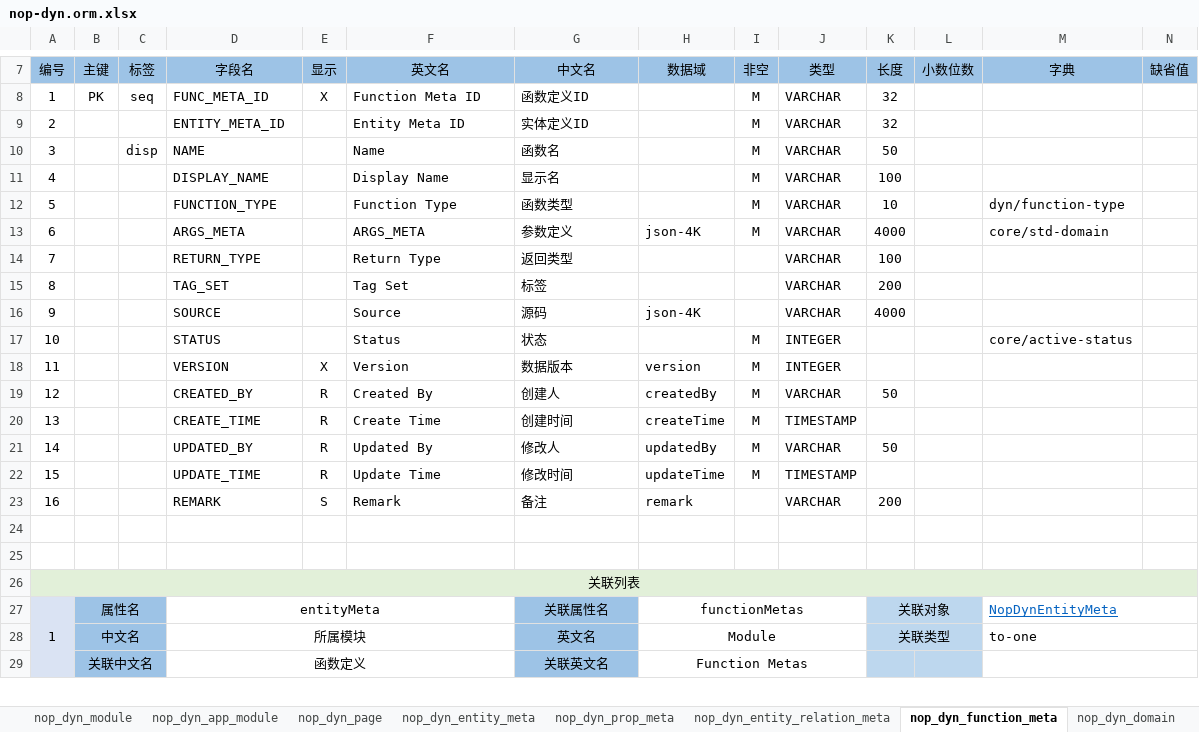
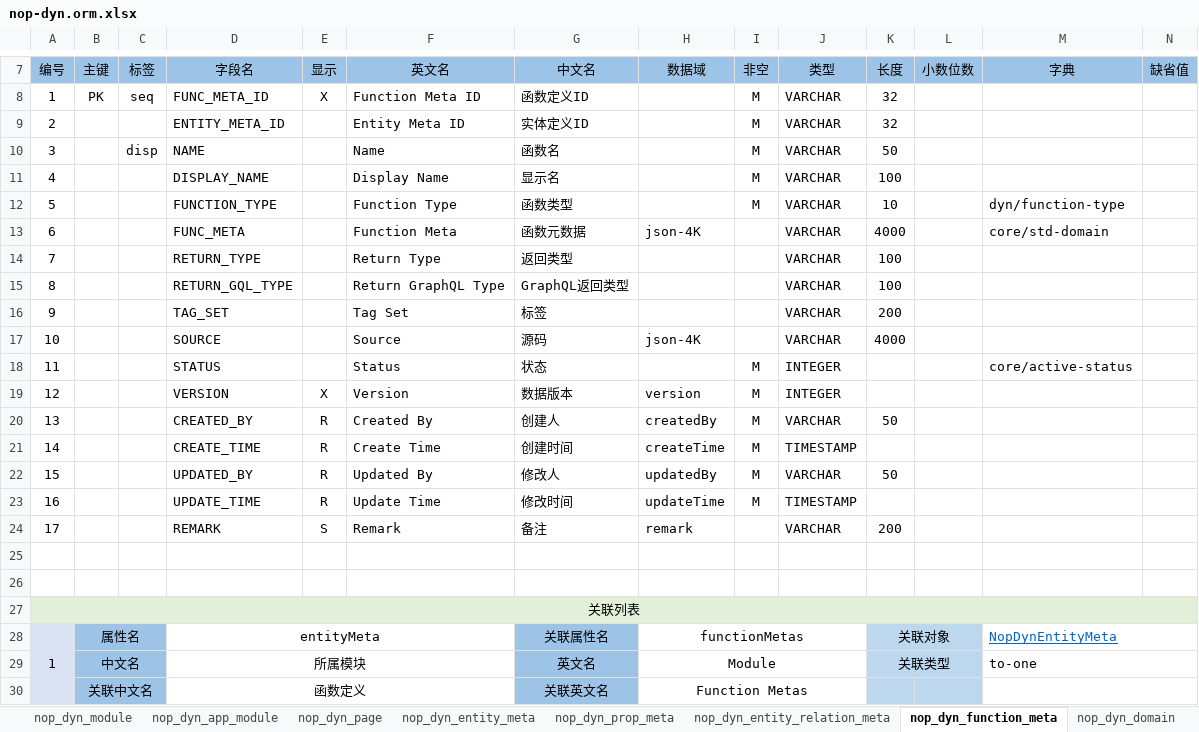
Before and after one commit to entropy-cloud/nop-entropy, an Excel workbook: nop-dyn/model/nop-dyn.orm.xlsx, sheet nop_dyn_function_meta, drawn as a sheet; only a part is shown, gaps mark what is left out; values as stored, in another font and other column widths than the file's, no borders; addresses are those after the commit; rows hold the shown columns only; the diff names each change by its address in the sheet, - before the commit and + after, or states it on an @@ line.

```diff
--- a/nop-dyn/model/nop-dyn.orm.xlsx (sheet nop_dyn_function_meta)
+++ b/nop-dyn/model/nop-dyn.orm.xlsx (sheet nop_dyn_function_meta)
-D13 (字段名): ARGS_META
+D13 (字段名): FUNC_META
-F13 (英文名): ARGS_META
+F13 (英文名): Function Meta
-G13 (中文名): 参数定义
+G13 (中文名): 函数元数据
-I13 (非空): M
+I13 (非空): (empty)
+row 15: 8 |  |  | RETURN_GQL_TYPE |  | Return GraphQL Type | GraphQL返回类型 |  |  | VARCHAR | 100
-A16 (编号): 8
+A16 (编号): 9
-A17 (编号): 9
+A17 (编号): 10
-A18 (编号): 10
+A18 (编号): 11
-A19 (编号): 11
+A19 (编号): 12
-A20 (编号): 12
+A20 (编号): 13
-A21 (编号): 13
+A21 (编号): 14
-A22 (编号): 14
+A22 (编号): 15
-A23 (编号): 15
+A23 (编号): 16
-A24 (编号): 16
+A24 (编号): 17
```
Also changed, not shown: sheet nop_dyn_entity_meta, sheet nop_dyn_entity, 26 other files.
